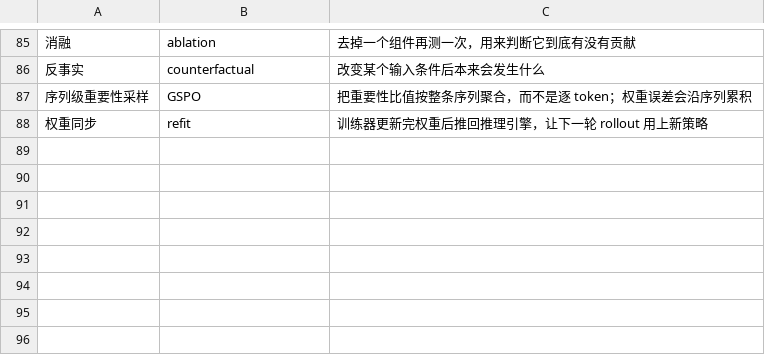
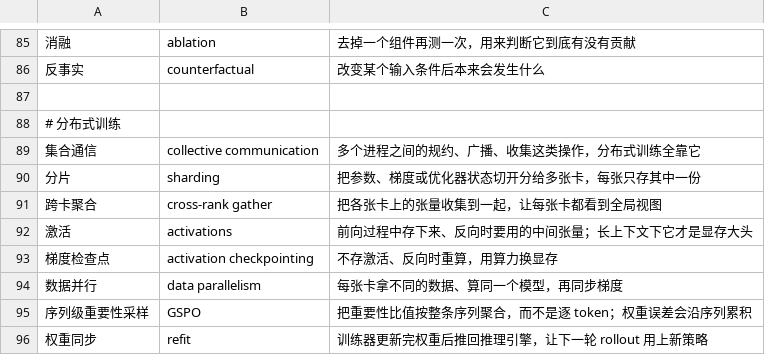
Before and after one commit to tianyi-zhang-02/cooking-agi, a TSV file: site/glossary.tsv, drawn as a sheet; only a part is shown, gaps mark what is left out; the diff names each change by its address in the sheet, - before the commit and + after, or states it on an @@ line.

```diff
--- a/site/glossary.tsv
+++ b/site/glossary.tsv
+row 87: (empty)
+row 88: # 分布式训练
+row 89: 集合通信 | collective communication | 多个进程之间的规约、广播、收集这类操作，分布式训练全靠它
+row 90: 分片 | sharding | 把参数、梯度或优化器状态切开分给多张卡，每张只存其中一份
+row 91: 跨卡聚合 | cross-rank gather | 把各张卡上的张量收集到一起，让每张卡都看到全局视图
+row 92: 激活 | activations | 前向过程中存下来、反向时要用的中间张量；长上下文下它才是显存大头
+row 93: 梯度检查点 | activation checkpointing | 不存激活、反向时重算，用算力换显存
+row 94: 数据并行 | data parallelism | 每张卡拿不同的数据、算同一个模型，再同步梯度
```
Also changed, not shown: 2 other files.
